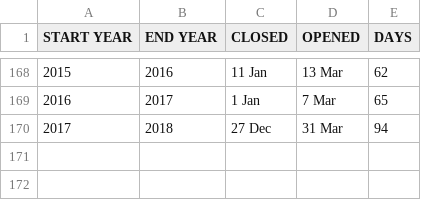
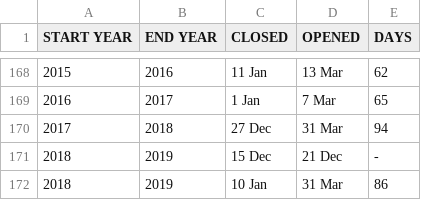
Before and after one commit to USGS-VIZLAB/viz-scratch, a CSV file: mendota_ice/in/Mendota_ice_googlesheet.csv, drawn as a sheet; only a part is shown, gaps mark what is left out; the diff names each change by its address in the sheet, - before the commit and + after, or states it on an @@ line.

Commit message:
update to Mendota ice cover 2018

```diff
--- a/mendota_ice/in/Mendota_ice_googlesheet.csv
+++ b/mendota_ice/in/Mendota_ice_googlesheet.csv
+row 171: 2018 | 2019 | 15 Dec | 21 Dec | -
+row 172: 2018 | 2019 | 10 Jan | 31 Mar | 86
```
Also changed, not shown: 2 other files.
